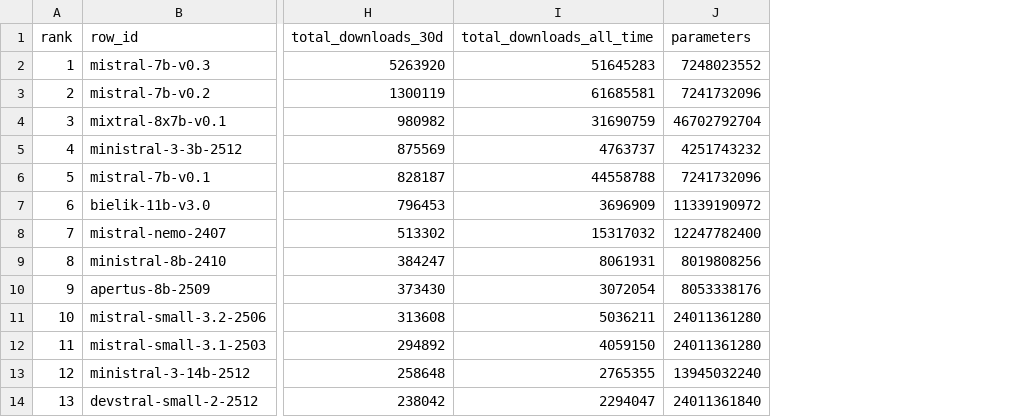
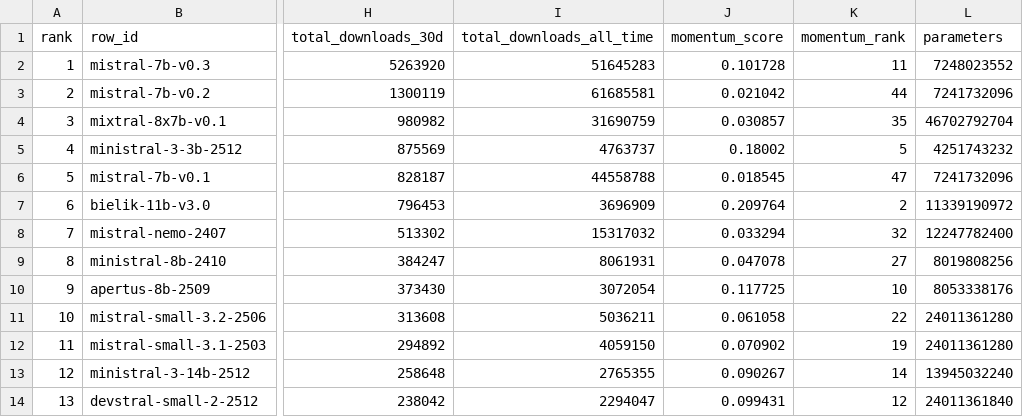
Before and after one commit to djstrong/European-LLM-download-leaderboard, a CSV file: output/leaderboard.csv, drawn as a sheet; only a part is shown, gaps mark what is left out; the diff names each change by its address in the sheet, - before the commit and + after, or states it on an @@ line.

Commit message:
Implement momentum scoring and organization leaderboard
- Added a momentum scoring system to the leaderboard, allowing for a more nuanced ranking based on recent download activity relative to all-time downloads.
- Introduced new fields in the output files for momentum scores and ranks, including `momentum_score` and `momentum_rank`.
- Created organization-level leaderboard files (`leaderboard_orgs.json` and `leaderboard_orgs.csv`) to aggregate model statistics by official organization.
- Updated scripts and documentation to reflect the new momentum scoring and organization leaderboard features, enhancing the overall data presentation in the README.md.

```diff
--- a/output/leaderboard.csv
+++ b/output/leaderboard.csv
+column J (momentum_score), rows 2-14: 0.101728 | 0.021042 | 0.030857 | 0.18002 | 0.018545 | 0.209764 | 0.033294 | 0.047078 | 0.117725 | 0.061058 | 0.070902 | 0.090267 | 0.099431
+column K (momentum_rank), rows 2-14: 11 | 44 | 35 | 5 | 47 | 2 | 32 | 27 | 10 | 22 | 19 | 14 | 12
```
Also changed, not shown: 8 other files.
